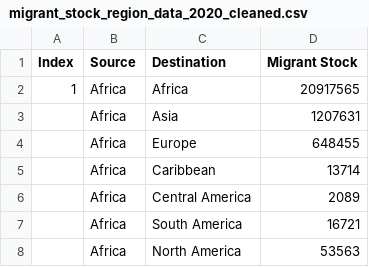
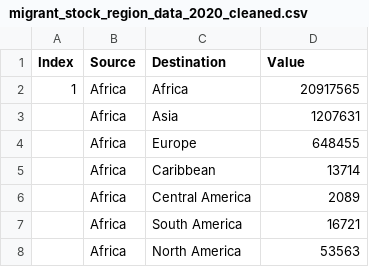
Before and after one commit to zlee0057/FIT3179-Assignment-2, a CSV file: main_data/migrant_stock_region_data_2020_cleaned.csv, drawn as a sheet; only a part is shown.

Commit message:
Change dataset

```diff
--- a/main_data/migrant_stock_region_data_2020_cleaned.csv
+++ b/main_data/migrant_stock_region_data_2020_cleaned.csv
@@ -1,2 +1,2 @@
-Index,Source,Destination,Migrant Stock
+Index,Source,Destination,Value
 1,Africa,Africa,20917565
```
Also changed, not shown: 1 other file.
